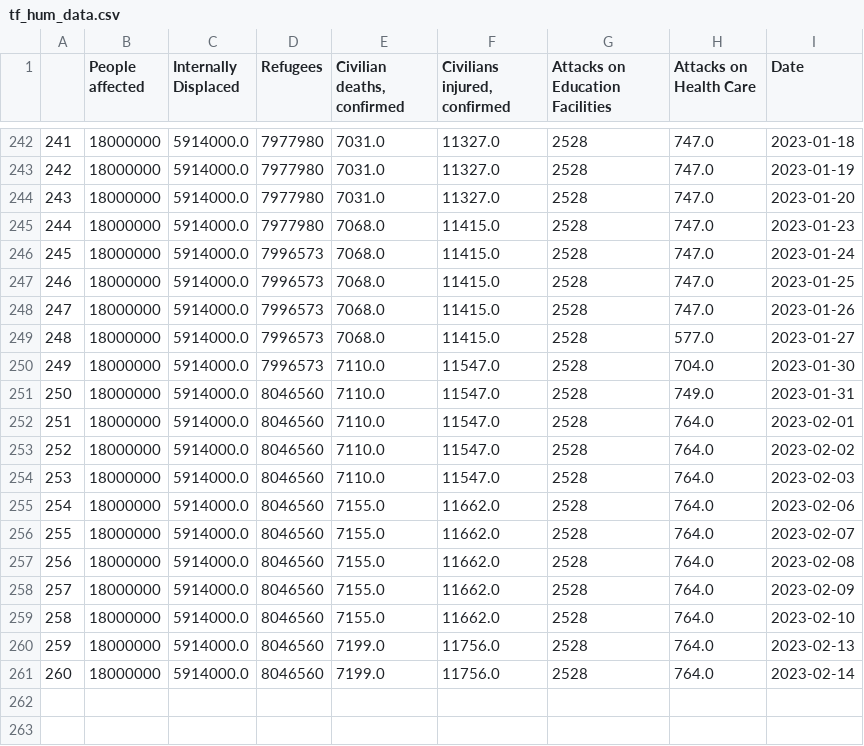
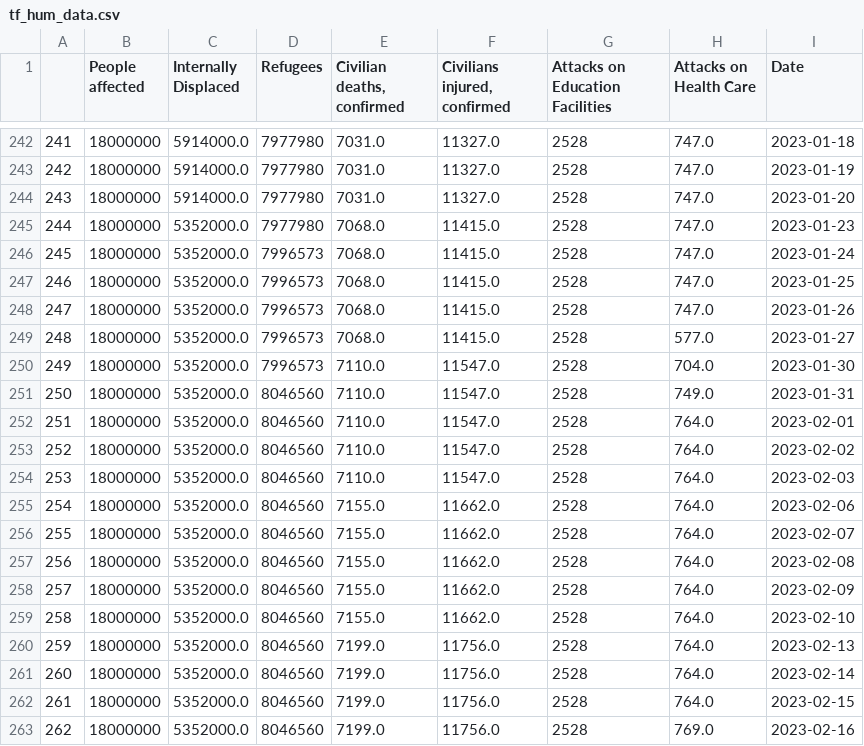
Before and after one commit to artkochnev/ukraine_dashboard, a CSV file: assets/tf_hum_data.csv, drawn as a sheet; only a part is shown, gaps mark what is left out; the diff names each change by its address in the sheet, - before the commit and + after, or states it on an @@ line.

```diff
--- a/assets/tf_hum_data.csv
+++ b/assets/tf_hum_data.csv
-C245:C261 (Internally Displaced): 5914000.0
+C245:C261 (Internally Displaced): 5352000.0
+row 262: 261 | 18000000 | 5352000.0 | 8046560 | 7199.0 | 11756.0 | 2528 | 764.0 | 2023-02-15
+row 263: 262 | 18000000 | 5352000.0 | 8046560 | 7199.0 | 11756.0 | 2528 | 769.0 | 2023-02-16
```
Also changed, not shown: assets/src_deposit_rate.csv, assets/src_hum_data.csv, 35 other files.
